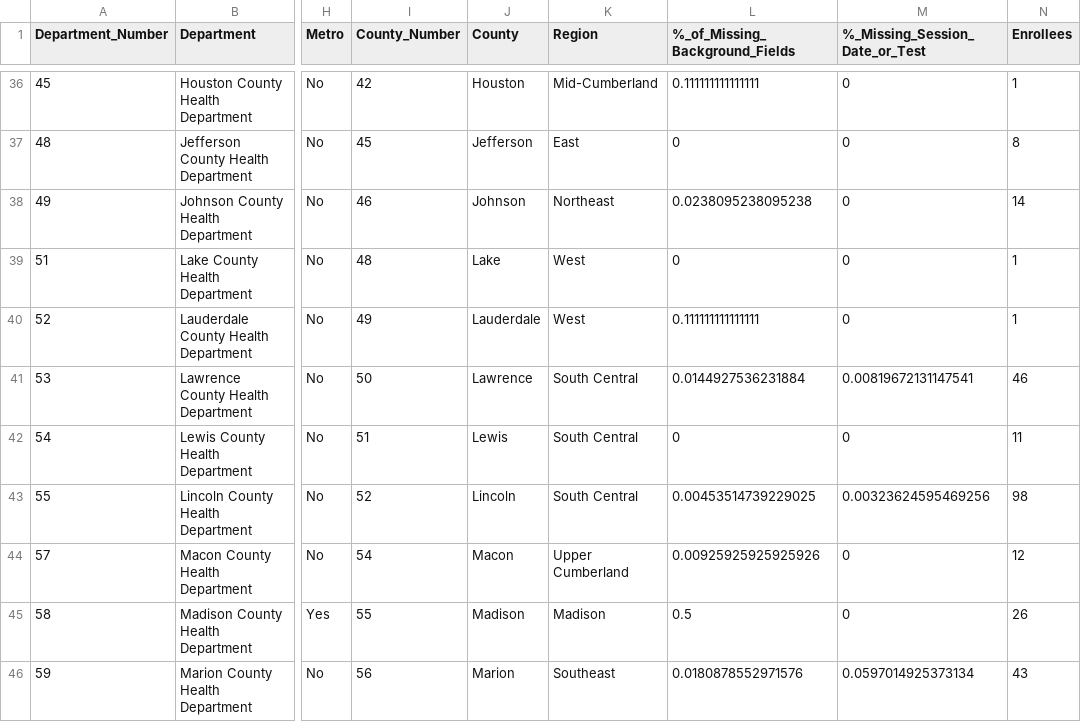
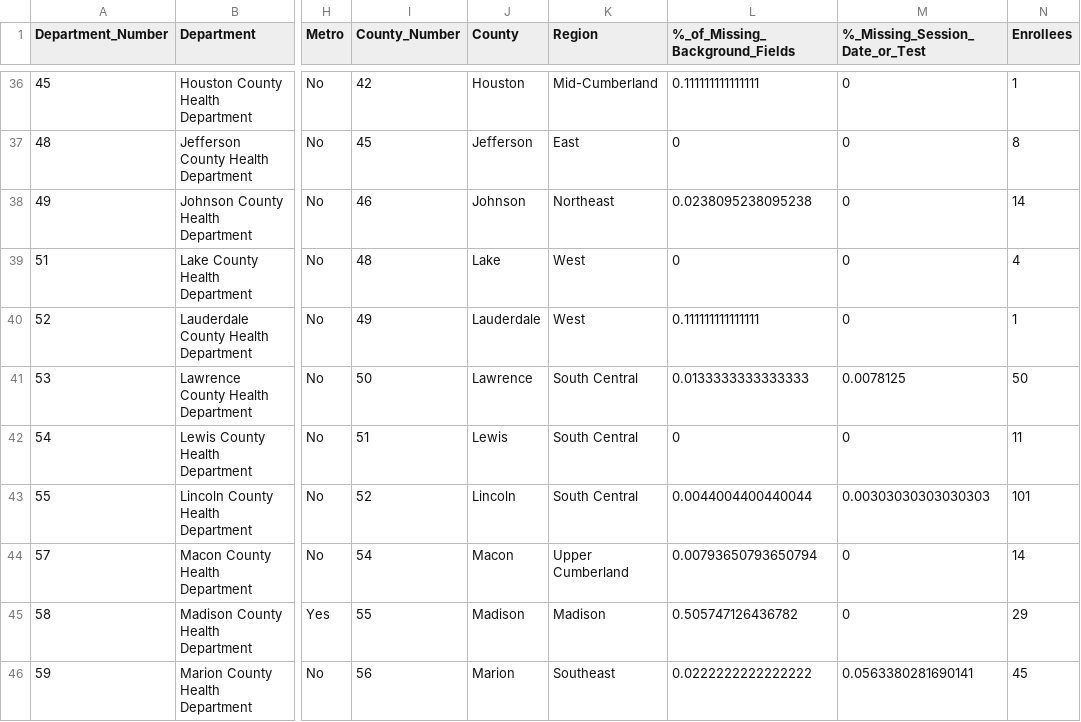
Before and after one commit to sshamblen/public, a CSV file: gifts_data_quality.csv, drawn as a sheet; only a part is shown, gaps mark what is left out; the diff covers the shown part only; the diff names each change by its address in the sheet, - before the commit and + after, or states it on an @@ line.

```diff
--- a/gifts_data_quality.csv
+++ b/gifts_data_quality.csv
-N39 (Enrollees): 1
+N39 (Enrollees): 4
-L41 (%_of_Missing_Background_Fields): 0.0144927536231884
+L41 (%_of_Missing_Background_Fields): 0.0133333333333333
-M41 (%_Missing_Session_Date_or_Test): 0.00819672131147541
+M41 (%_Missing_Session_Date_or_Test): 0.0078125
-N41 (Enrollees): 46
+N41 (Enrollees): 50
-L43 (%_of_Missing_Background_Fields): 0.00453514739229025
+L43 (%_of_Missing_Background_Fields): 0.0044004400440044
-M43 (%_Missing_Session_Date_or_Test): 0.00323624595469256
+M43 (%_Missing_Session_Date_or_Test): 0.00303030303030303
-N43 (Enrollees): 98
+N43 (Enrollees): 101
-L44 (%_of_Missing_Background_Fields): 0.00925925925925926
+L44 (%_of_Missing_Background_Fields): 0.00793650793650794
-N44 (Enrollees): 12
+N44 (Enrollees): 14
-L45 (%_of_Missing_Background_Fields): 0.5
+L45 (%_of_Missing_Background_Fields): 0.505747126436782
-N45 (Enrollees): 26
+N45 (Enrollees): 29
-L46 (%_of_Missing_Background_Fields): 0.0180878552971576
+L46 (%_of_Missing_Background_Fields): 0.0222222222222222
-M46 (%_Missing_Session_Date_or_Test): 0.0597014925373134
+M46 (%_Missing_Session_Date_or_Test): 0.0563380281690141
-N46 (Enrollees): 43
+N46 (Enrollees): 45
```
Also changed, not shown: 1 added row and 48 edited cells elsewhere in this file, 1 other file.
